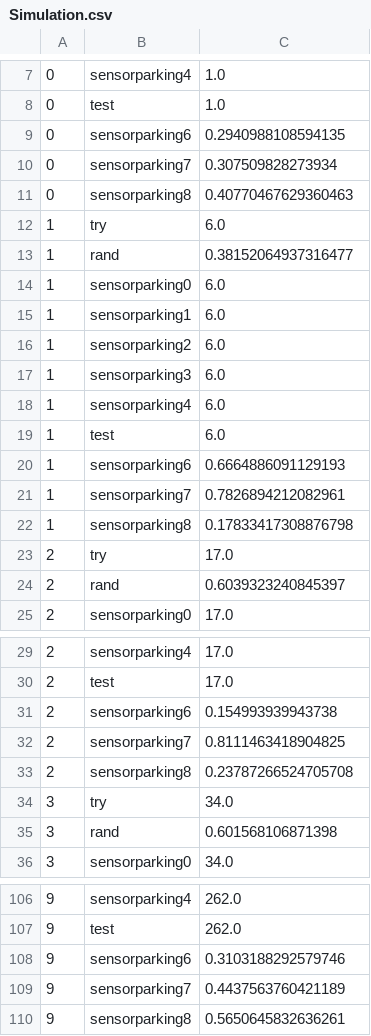
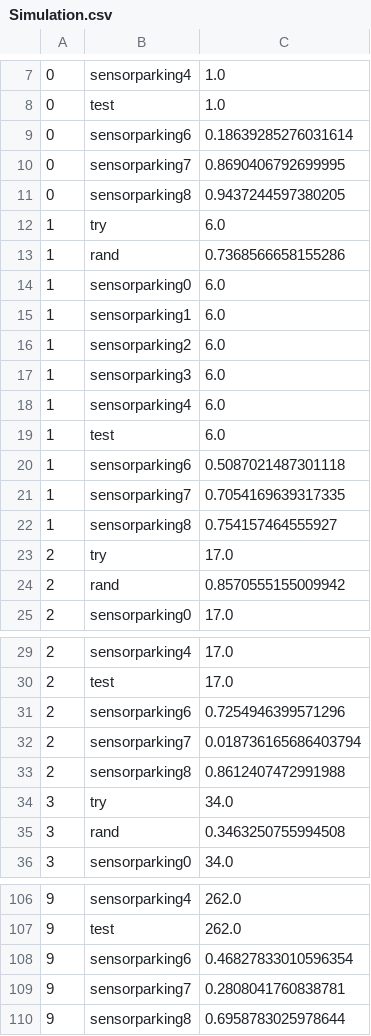
Before and after one commit to ThisNeko/dslSensorSimulator, a CSV file: result/Simulation.csv, drawn as a sheet; only a part is shown, gaps mark what is left out; the diff covers the shown part only.

```diff
--- a/result/Simulation.csv
+++ b/result/Simulation.csv
@@ -8,7 +8,7 @@
 0,test,1.0
-0,sensorparking6,0.2940988108594135
-0,sensorparking7,0.307509828273934
-0,sensorparking8,0.40770467629360463
+0,sensorparking6,0.18639285276031614
+0,sensorparking7,0.8690406792699995
+0,sensorparking8,0.9437244597380205
 1,try,6.0
-1,rand,0.38152064937316477
+1,rand,0.7368566658155286
 1,sensorparking0,6.0
@@ -19,7 +19,7 @@
 1,test,6.0
-1,sensorparking6,0.6664886091129193
-1,sensorparking7,0.7826894212082961
-1,sensorparking8,0.17833417308876798
+1,sensorparking6,0.5087021487301118
+1,sensorparking7,0.7054169639317335
+1,sensorparking8,0.754157464555927
 2,try,17.0
-2,rand,0.6039323240845397
+2,rand,0.8570555155009942
 2,sensorparking0,17.0
@@ -30,7 +30,7 @@
 2,test,17.0
-2,sensorparking6,0.154993939943738
-2,sensorparking7,0.8111463418904825
-2,sensorparking8,0.23787266524705708
+2,sensorparking6,0.7254946399571296
+2,sensorparking7,0.018736165686403794
+2,sensorparking8,0.8612407472991988
 3,try,34.0
-3,rand,0.601568106871398
+3,rand,0.3463250755994508
 3,sensorparking0,34.0
@@ -107,4 +107,4 @@
 9,test,262.0
-9,sensorparking6,0.3103188292579746
-9,sensorparking7,0.4437563760421189
-9,sensorparking8,0.5650645832636261
+9,sensorparking6,0.46827833010596354
+9,sensorparking7,0.2808041760838781
+9,sensorparking8,0.6958783025978644
```
Also changed, not shown: 25 edited cells elsewhere in this file, 3 other files.
